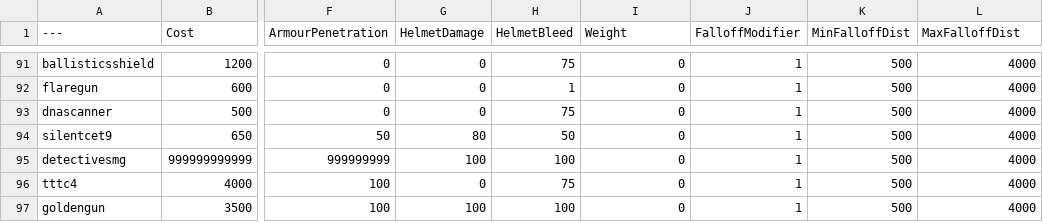
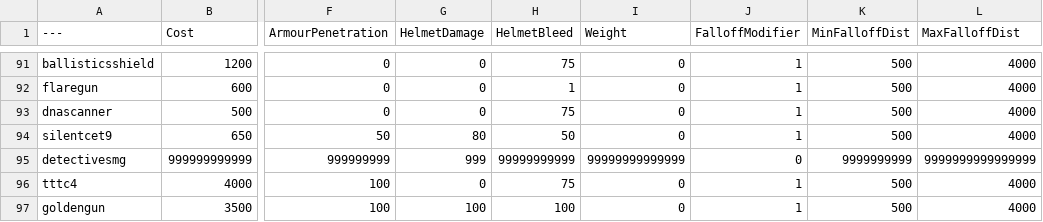
Before and after one commit to LowPolyBean/BalancingTable, a CSV file: BalancingTable.csv, drawn as a sheet; only a part is shown, gaps mark what is left out; the diff names each change by its address in the sheet, - before the commit and + after, or states it on an @@ line.

Commit message:
Update BalancingTable.csv

```diff
--- a/BalancingTable.csv
+++ b/BalancingTable.csv
-G95 (HelmetDamage): 100
+G95 (HelmetDamage): 999
-H95 (HelmetBleed): 100
+H95 (HelmetBleed): 99999999999
-I95 (Weight): 0
+I95 (Weight): 99999999999999
-J95 (FalloffModifier): 1
+J95 (FalloffModifier): 0
-K95 (MinFalloffDist): 500
+K95 (MinFalloffDist): 9999999999
-L95 (MaxFalloffDist): 4000
+L95 (MaxFalloffDist): 9999999999999999
```
